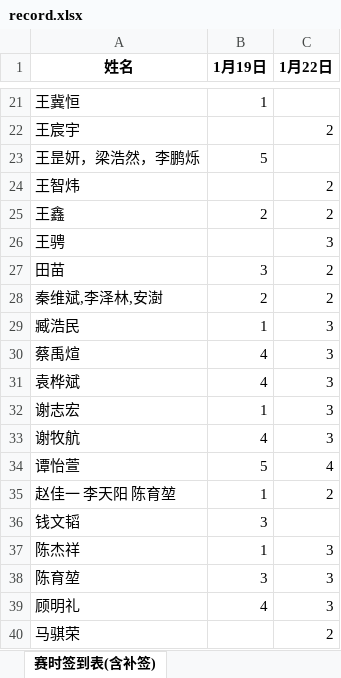
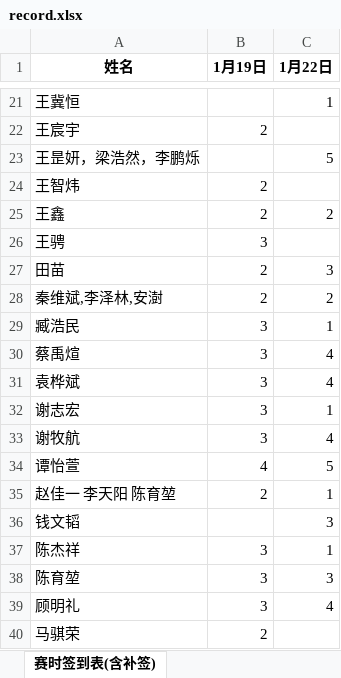
Before and after one commit to selfmade-softs/BUPT-ACM-2024-winter, an Excel workbook: record.xlsx, sheet 赛时签到表(含补签), drawn as a sheet; only a part is shown, gaps mark what is left out; values as stored, in another font and other column widths than the file's, no borders; the diff covers the shown part only; the diff names each change by its address in the sheet, - before the commit and + after, or states it on an @@ line.

```diff
--- a/record.xlsx (sheet 赛时签到表(含补签))
+++ b/record.xlsx (sheet 赛时签到表(含补签))
-B21 (1月19日): 1
+B21 (1月19日): (empty)
-C21 (1月22日): (empty)
+C21 (1月22日): 1
-B22 (1月19日): (empty)
+B22 (1月19日): 2
-C22 (1月22日): 2
+C22 (1月22日): (empty)
-B23 (1月19日): 5
+B23 (1月19日): (empty)
-C23 (1月22日): (empty)
+C23 (1月22日): 5
-B24 (1月19日): (empty)
+B24 (1月19日): 2
-C24 (1月22日): 2
+C24 (1月22日): (empty)
-B26 (1月19日): (empty)
+B26 (1月19日): 3
-C26 (1月22日): 3
+C26 (1月22日): (empty)
-B27 (1月19日): 3
+B27 (1月19日): 2
-C27 (1月22日): 2
+C27 (1月22日): 3
-B29 (1月19日): 1
+B29 (1月19日): 3
-C29 (1月22日): 3
+C29 (1月22日): 1
-B30:B31 (1月19日): 4
+B30:B31 (1月19日): 3
-C30:C31 (1月22日): 3
+C30:C31 (1月22日): 4
-B32 (1月19日): 1
+B32 (1月19日): 3
-C32 (1月22日): 3
+C32 (1月22日): 1
-B33 (1月19日): 4
+B33 (1月19日): 3
-C33 (1月22日): 3
+C33 (1月22日): 4
-B34 (1月19日): 5
+B34 (1月19日): 4
-C34 (1月22日): 4
+C34 (1月22日): 5
-B35 (1月19日): 1
+B35 (1月19日): 2
-C35 (1月22日): 2
+C35 (1月22日): 1
-B36 (1月19日): 3
+B36 (1月19日): (empty)
-C36 (1月22日): (empty)
+C36 (1月22日): 3
-B37 (1月19日): 1
+B37 (1月19日): 3
-C37 (1月22日): 3
+C37 (1月22日): 1
-B39 (1月19日): 4
+B39 (1月19日): 3
-C39 (1月22日): 3
+C39 (1月22日): 4
-B40 (1月19日): (empty)
+B40 (1月19日): 2
-C40 (1月22日): 2
+C40 (1月22日): (empty)
```
Also changed, not shown: 34 edited cells elsewhere in this sheet.
